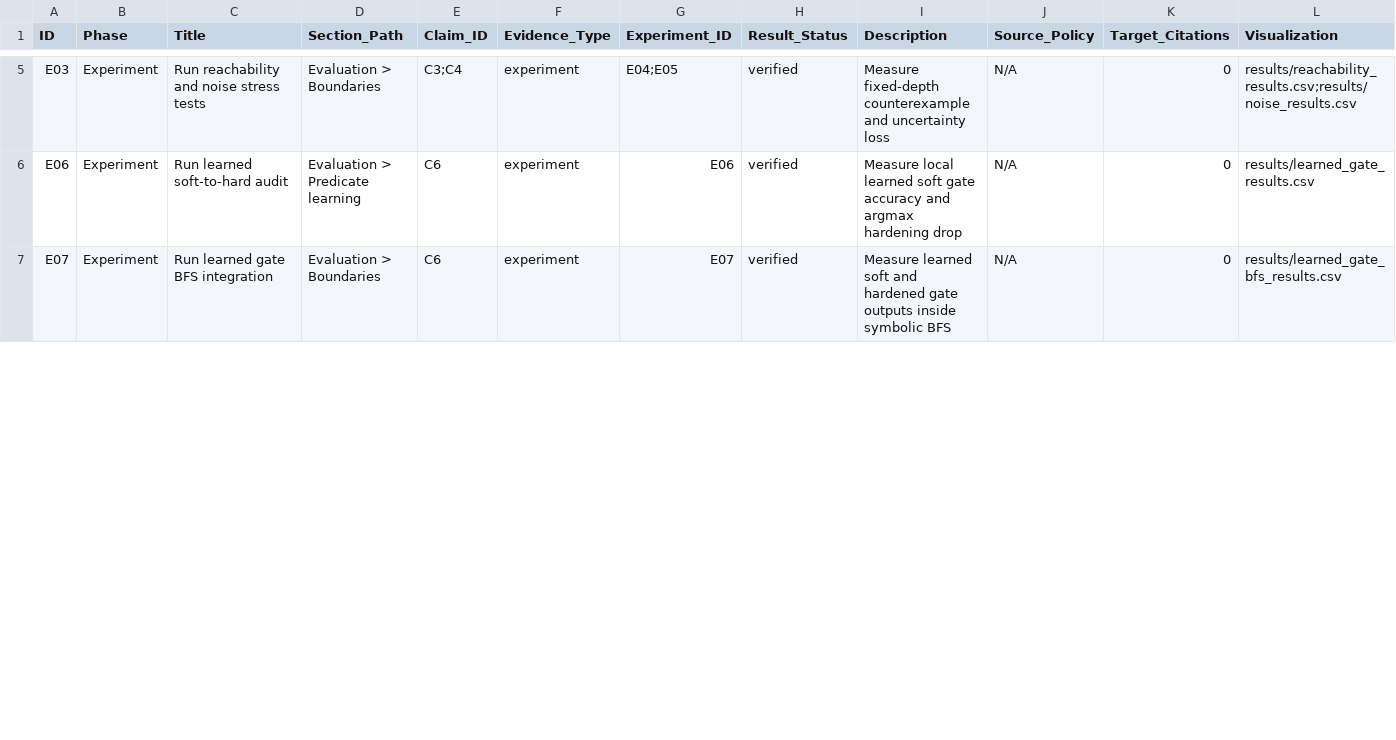
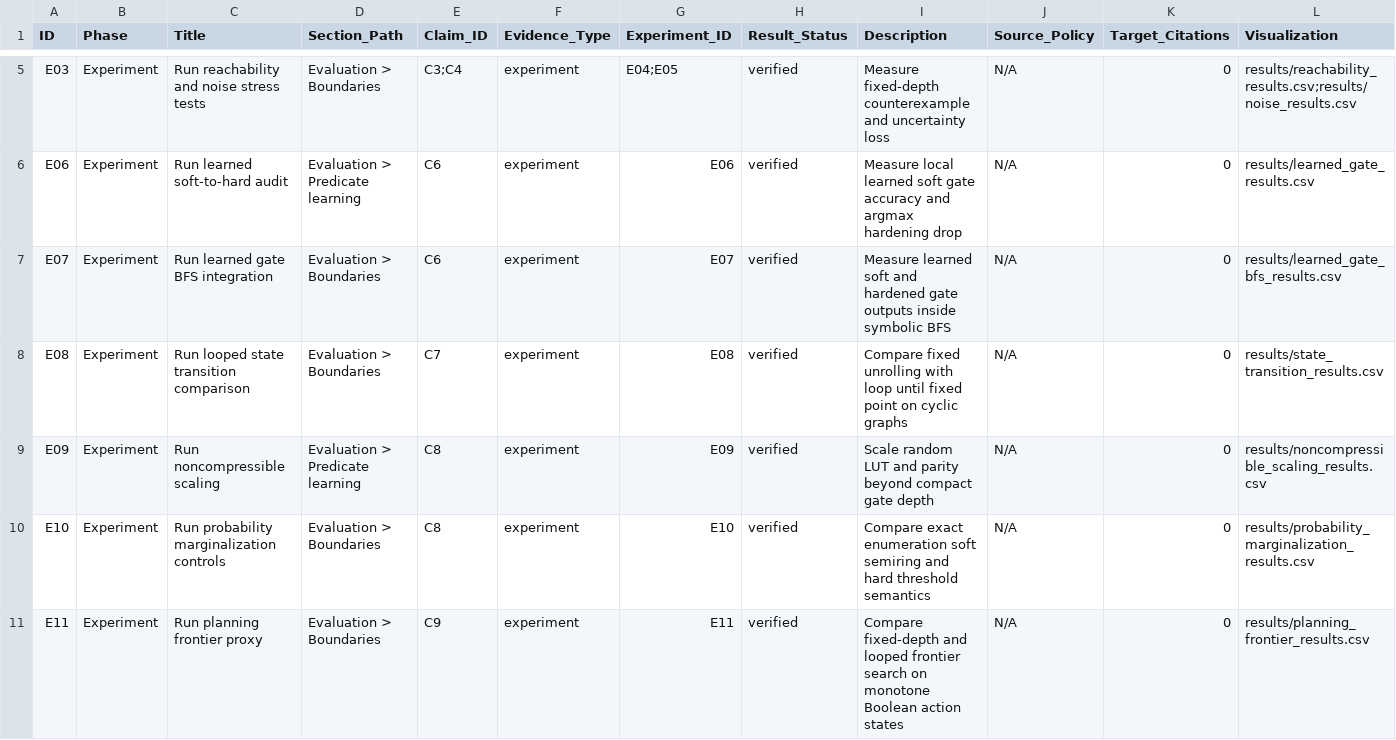
Before and after one commit to chaochao825/symbolic_logic, a CSV file: issues/issues.csv, drawn as a sheet; only a part is shown, gaps mark what is left out; rows hold the shown columns only; the diff covers the shown part only; the diff names each change by its address in the sheet, - before the commit and + after, or states it on an @@ line.

Commit message:
Add looped state and probability boundary experiments

```diff
--- a/issues/issues.csv
+++ b/issues/issues.csv
+row 8: E08 | Experiment | Run looped state transition comparison | Evaluation > Boundaries | C7 | experiment | E08 | verified | Compare fixed unrolling with loop until fixed point on cyclic graphs | N/A | 0 | results/state_transition_results.csv
+row 9: E09 | Experiment | Run noncompressible scaling | Evaluation > Predicate learning | C8 | experiment | E09 | verified | Scale random LUT and parity beyond compact gate depth | N/A | 0 | results/noncompressible_scaling_results.csv
+row 10: E10 | Experiment | Run probability marginalization controls | Evaluation > Boundaries | C8 | experiment | E10 | verified | Compare exact enumeration soft semiring and hard threshold semantics | N/A | 0 | results/probability_marginalization_results.csv
+row 11: E11 | Experiment | Run planning frontier proxy | Evaluation > Boundaries | C9 | experiment | E11 | verified | Compare fixed-depth and looped frontier search on monotone Boolean action states | N/A | 0 | results/planning_frontier_results.csv
```
Also changed, not shown: 1 added row and 3 edited cells elsewhere in this file, brief/evidence-matrix.csv, notes/design/baselines.csv, 41 other files.
